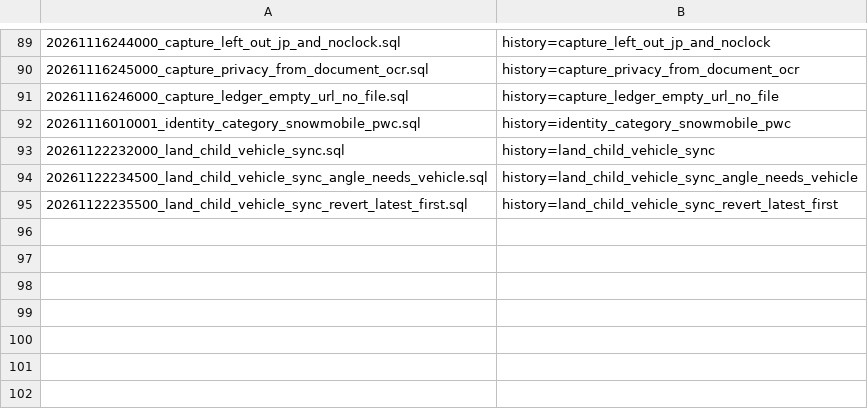
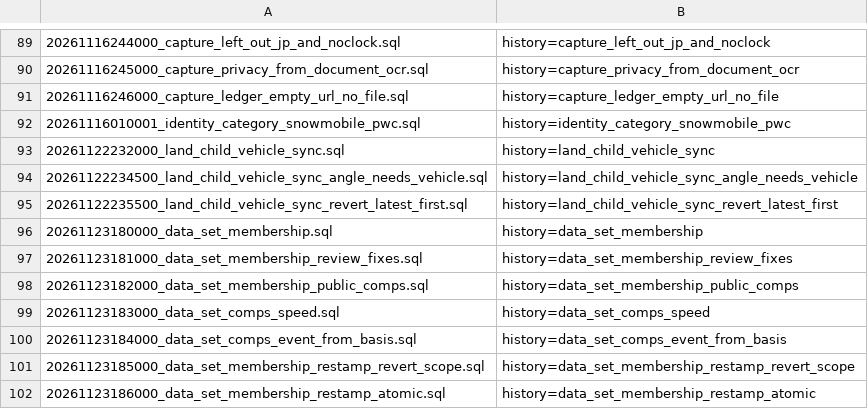
Before and after one commit to sss97133/nuke, a TSV file: supabase/recorded-applied-migrations.tsv, drawn as a sheet; only a part is shown, gaps mark what is left out; the diff names each change by its address in the sheet, - before the commit and + after, or states it on an @@ line.

Commit message:
feat(db): data-set membership: a link is membership in a shared data set (#3729)
* feat(db): data-set membership: a link is membership in a shared data set

* fix(db): data-set membership review fixes (owner access, revert re-add, replica basis, cohort label)

* fix(db): data-set comps use public profiles only; revert of a re-add restores the earlier member

* data_set_comps_one as plpgsql: per-set plan keeps comment-theme comps fast under the anon timeout

* data_set_comps: comment-theme auctions from the member basis, not auction_comments; force custom plans

* data-set membership: restamp moved comments; revert restores only tuples it deleted, one per tuple

* data-set membership apply: a restamp's supersede and add are one step; a comment back on its old auction keeps its row

```diff
--- a/supabase/recorded-applied-migrations.tsv
+++ b/supabase/recorded-applied-migrations.tsv
+row 96: 20261123180000_data_set_membership.sql | history=data_set_membership
+row 97: 20261123181000_data_set_membership_review_fixes.sql | history=data_set_membership_review_fixes
+row 98: 20261123182000_data_set_membership_public_comps.sql | history=data_set_membership_public_comps
+row 99: 20261123183000_data_set_comps_speed.sql | history=data_set_comps_speed
+row 100: 20261123184000_data_set_comps_event_from_basis.sql | history=data_set_comps_event_from_basis
+row 101: 20261123185000_data_set_membership_restamp_revert_scope.sql | history=data_set_membership_restamp_revert_scope
+row 102: 20261123186000_data_set_membership_restamp_atomic.sql | history=data_set_membership_restamp_atomic
```
Also changed, not shown: 15 other files.
